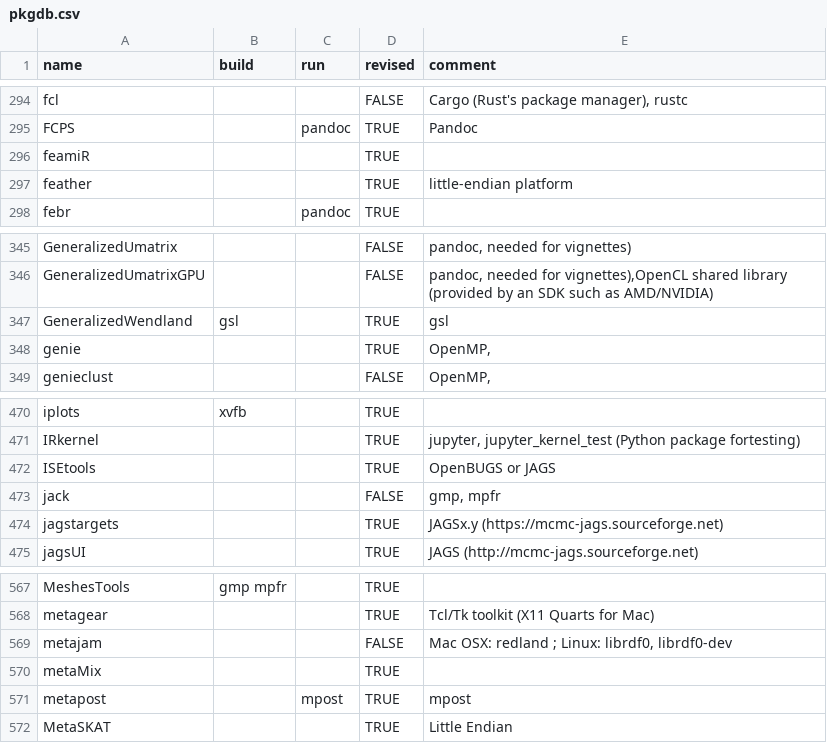
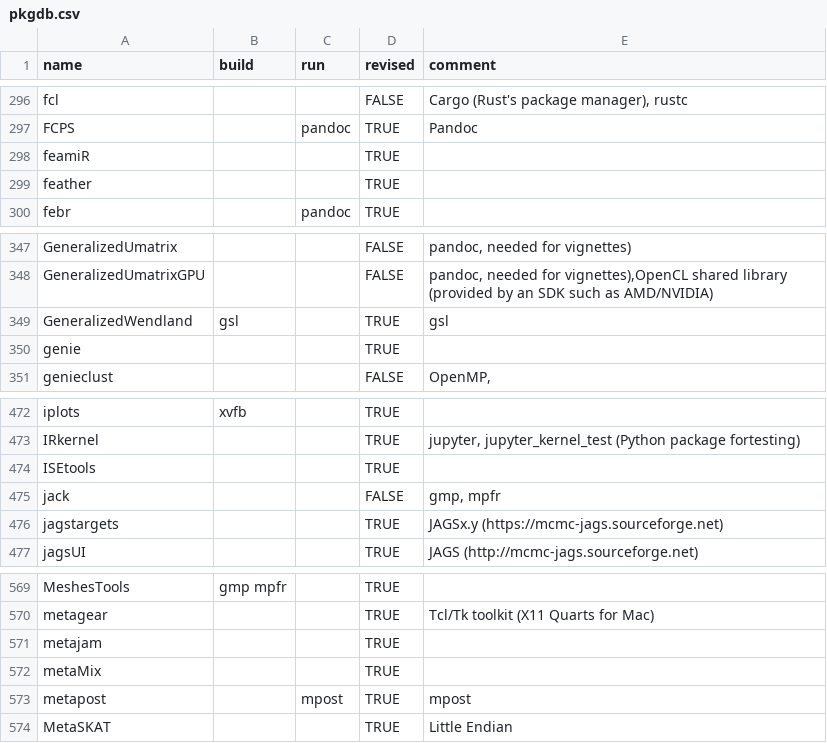
Before and after one commit to cran4linux/sysreqs, a CSV file: pkgdb.csv, drawn as a sheet; only a part is shown, gaps mark what is left out; the diff covers the shown part only.

```diff
--- a/pkgdb.csv
+++ b/pkgdb.csv
@@ -296,3 +298,3 @@ FCPS,,pandoc,TRUE,Pandoc
 feamiR,,,TRUE,
-feather,,,TRUE,little-endian platform
+feather,,,TRUE,
 febr,,pandoc,TRUE,
@@ -347,3 +349,3 @@ GeneralizedUmatrixGPU,,,FALSE,"pandoc, needed for vignettes),OpenCL shared libra
 GeneralizedWendland,gsl,,TRUE,gsl
-genie,,,TRUE,"OpenMP,"
+genie,,,TRUE,
 genieclust,,,FALSE,"OpenMP,"
@@ -471,3 +473,3 @@ iplots,xvfb,,TRUE,
 IRkernel,,,TRUE,"jupyter, jupyter_kernel_test (Python package fortesting)"
-ISEtools,,,TRUE,OpenBUGS or JAGS
+ISEtools,,,TRUE,
 jack,,,FALSE,"gmp, mpfr"
@@ -568,3 +570,3 @@ MeshesTools,gmp mpfr,,TRUE,
 metagear,,,TRUE,Tcl/Tk toolkit (X11 Quarts for Mac)
-metajam,,,FALSE,"Mac OSX: redland ; Linux: librdf0, librdf0-dev"
+metajam,,,TRUE,
 metaMix,,,TRUE,
```
Also changed, not shown: 5 added rows elsewhere in this file.
